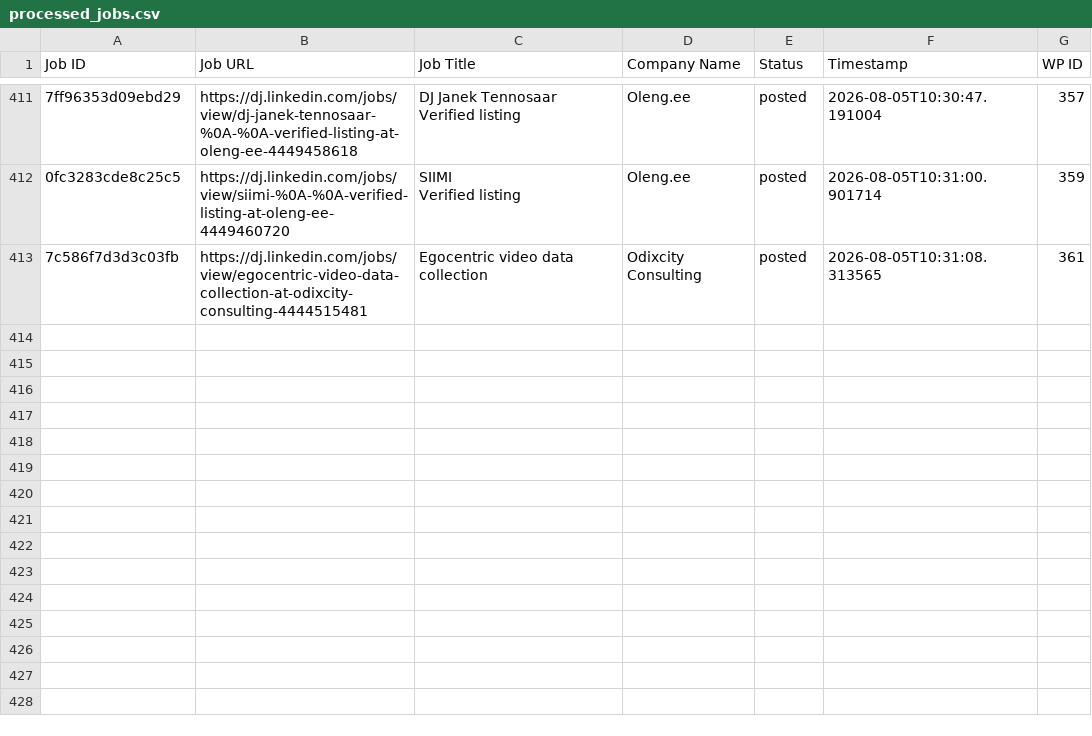
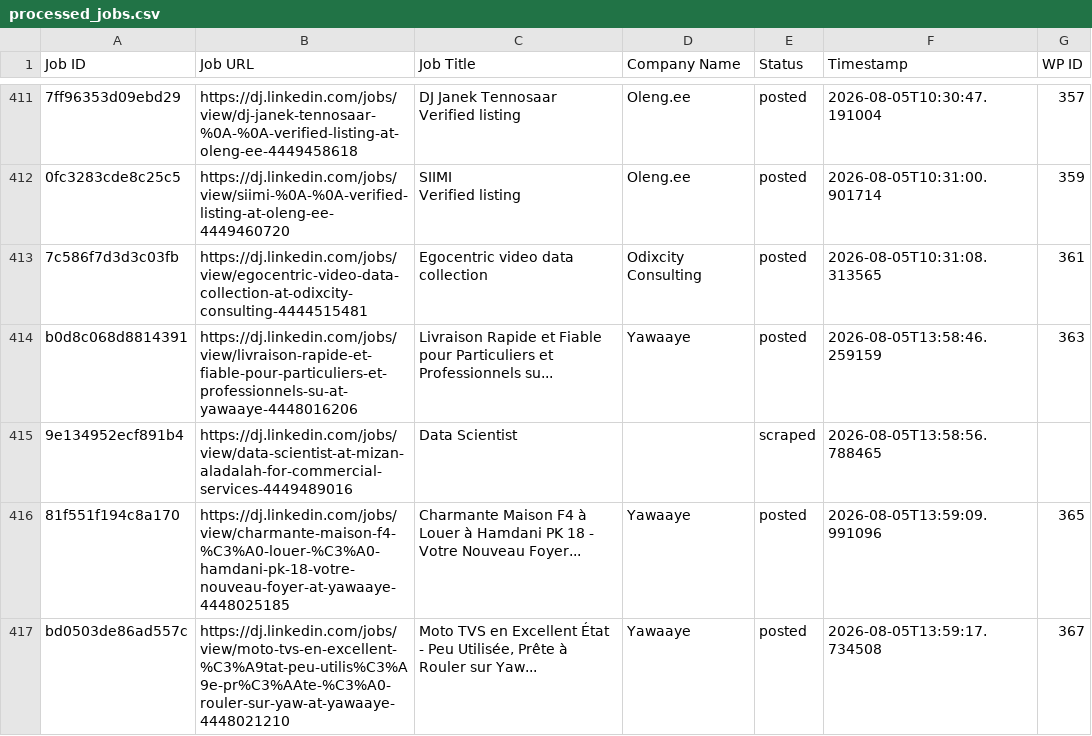
Before and after one commit to innovationinc2000/dj, a CSV file: processed_jobs.csv, drawn as a sheet; only a part is shown, gaps mark what is left out; the diff names each change by its address in the sheet, - before the commit and + after, or states it on an @@ line.

```diff
--- a/processed_jobs.csv
+++ b/processed_jobs.csv
+row 414: b0d8c068d8814391 | https://dj.linkedin.com/jobs/view/livraison-rapide-et-fiable-pour-particuliers-et-professionnels-su-at-yawaaye-4448016206 | Livraison Rapide et Fiable pour Particuliers et Professionnels su... | Yawaaye | posted | 2026-08-05T13:58:46.259159 | 363
+row 415: 9e134952ecf891b4 | https://dj.linkedin.com/jobs/view/data-scientist-at-mizan-aladalah-for-commercial-services-4449489016 | Data Scientist |  | scraped | 2026-08-05T13:58:56.788465
+row 416: 81f551f194c8a170 | https://dj.linkedin.com/jobs/view/charmante-maison-f4-%C3%A0-louer-%C3%A0-hamdani-pk-18-votre-nouveau-foyer-at-yawaaye-4448025185 | Charmante Maison F4 à Louer à Hamdani PK 18 - Votre Nouveau Foyer... | Yawaaye | posted | 2026-08-05T13:59:09.991096 | 365
+row 417: bd0503de86ad557c | https://dj.linkedin.com/jobs/view/moto-tvs-en-excellent-%C3%A9tat-peu-utilis%C3%A9e-pr%C3%AAte-%C3%A0-rouler-sur-yaw-at-yawaaye-4448021210 | Moto TVS en Excellent État - Peu Utilisée, Prête à Rouler sur Yaw... | Yawaaye | posted | 2026-08-05T13:59:17.734508 | 367
```
